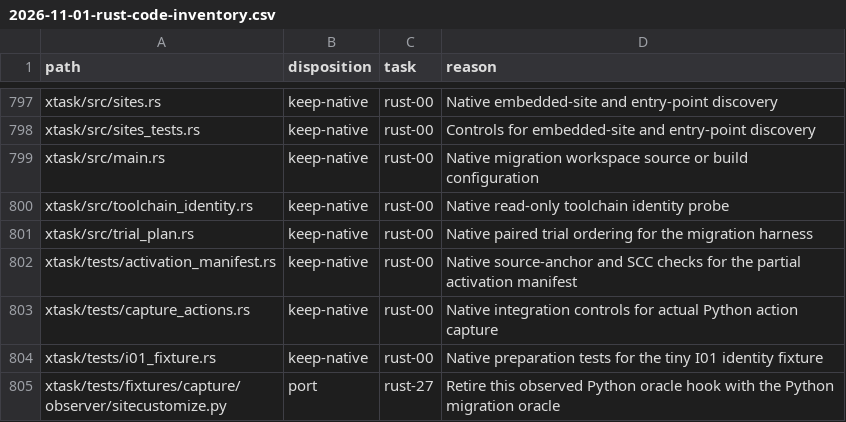
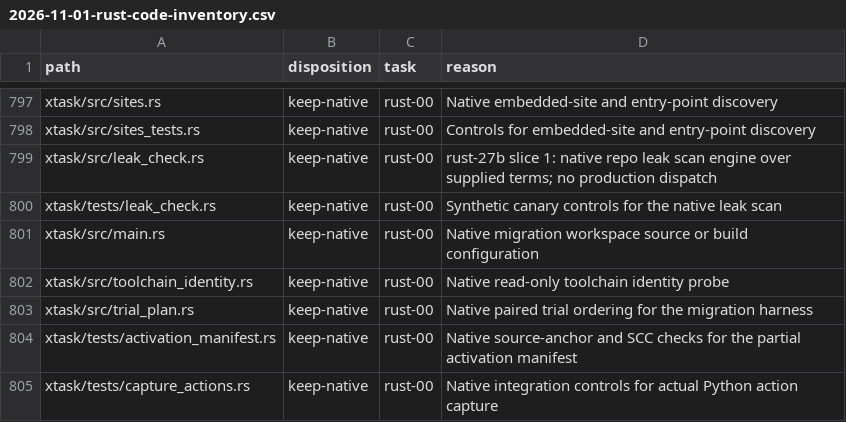
Before and after one commit to fyodoriv/careerbrew, a CSV file: docs/plans/2026-11-01-rust-code-inventory.csv, drawn as a sheet; only a part is shown, gaps mark what is left out; the shorter side is filled out with more unchanged rows; the diff names each change by its address in the sheet, - before the commit and + after, or states it on an @@ line.

```diff
--- a/docs/plans/2026-11-01-rust-code-inventory.csv
+++ b/docs/plans/2026-11-01-rust-code-inventory.csv
+row 799: xtask/src/leak_check.rs | keep-native | rust-00 | rust-27b slice 1: native repo leak scan engine over supplied terms; no production dispatch
+row 800: xtask/tests/leak_check.rs | keep-native | rust-00 | Synthetic canary controls for the native leak scan
```
Also changed, not shown: 9 other files.
